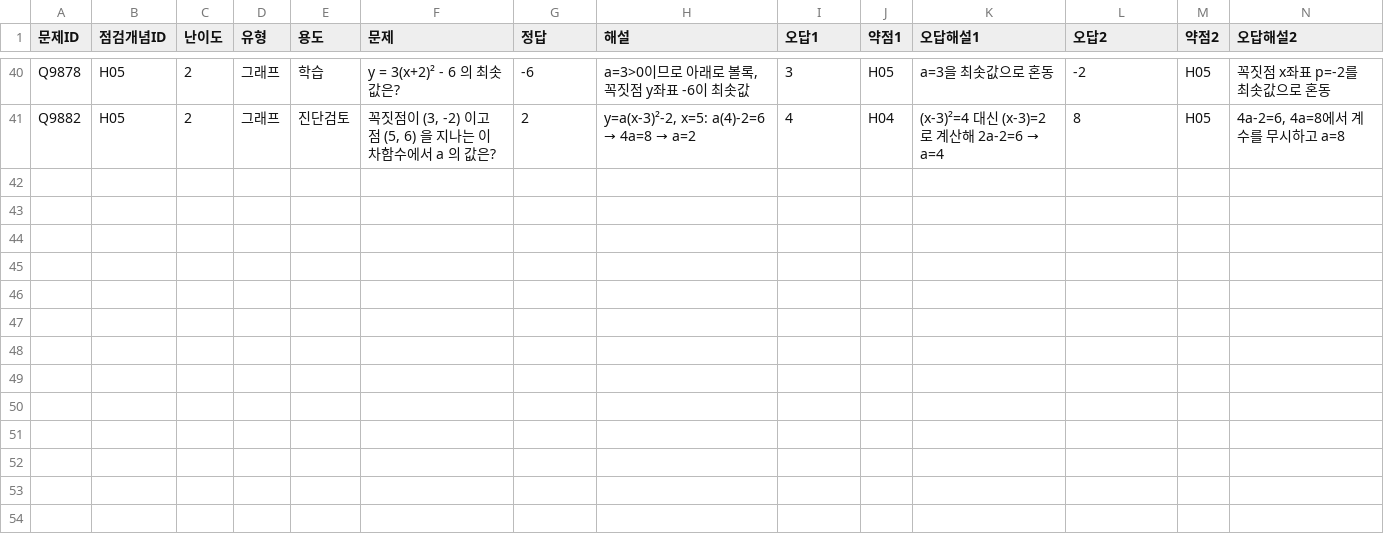
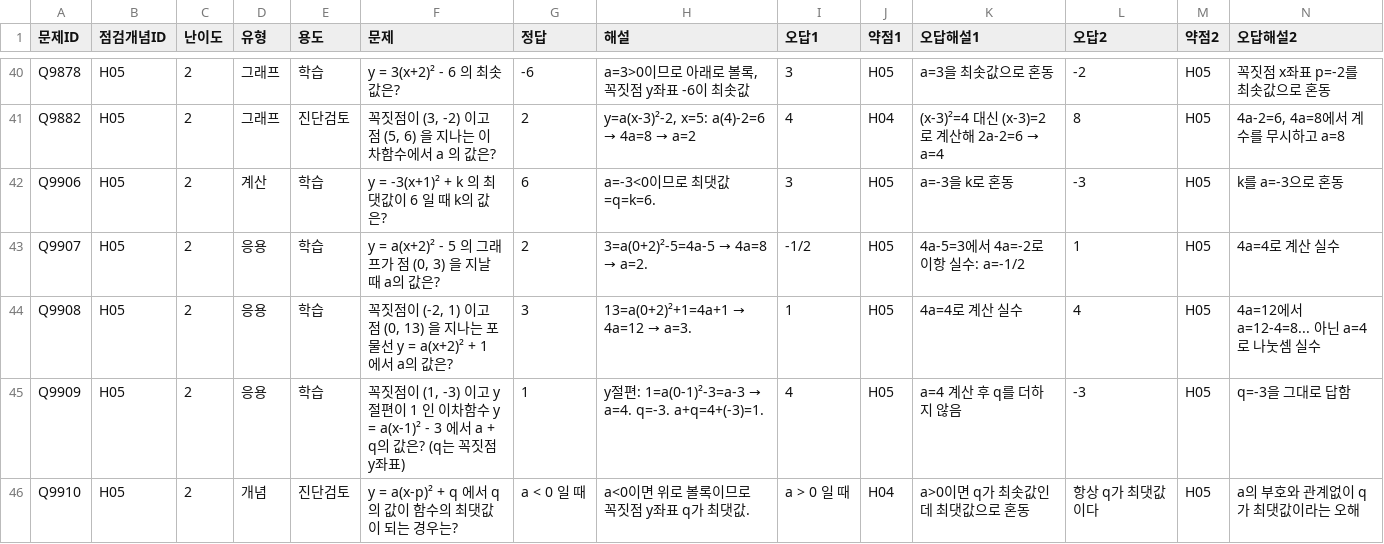
Before and after one commit to wataryu00-boop/math-diagnostic, a CSV file: problems/H05/2.csv, drawn as a sheet; only a part is shown, gaps mark what is left out; rows hold the shown columns only; the diff names each change by its address in the sheet, - before the commit and + after, or states it on an @@ line.

Commit message:
Q9883 ~ Q9946: H05/2 학습+진단후보 [2b/4]

```diff
--- a/problems/H05/2.csv
+++ b/problems/H05/2.csv
+row 42: Q9906 | H05 | 2 | 계산 | 학습 | y = -3(x+1)² + k 의 최댓값이 6 일 때 k의 값은? | 6 | a=-3<0이므로 최댓값=q=k=6. | 3 | H05 | a=-3을 k로 혼동 | -3 | H05 | k를 a=-3으로 혼동
+row 43: Q9907 | H05 | 2 | 응용 | 학습 | y = a(x+2)² - 5 의 그래프가 점 (0, 3) 을 지날 때 a의 값은? | 2 | 3=a(0+2)²-5=4a-5 → 4a=8 → a=2. | -1/2 | H05 | 4a-5=3에서 4a=-2로 이항 실수: a=-1/2 | 1 | H05 | 4a=4로 계산 실수
+row 44: Q9908 | H05 | 2 | 응용 | 학습 | 꼭짓점이 (-2, 1) 이고 점 (0, 13) 을 지나는 포물선 y = a(x+2)² + 1 에서 a의 값은? | 3 | 13=a(0+2)²+1=4a+1 → 4a=12 → a=3. | 1 | H05 | 4a=4로 계산 실수 | 4 | H05 | 4a=12에서 a=12-4=8... 아닌 a=4로 나눗셈 실수
+row 45: Q9909 | H05 | 2 | 응용 | 학습 | 꼭짓점이 (1, -3) 이고 y절편이 1 인 이차함수 y = a(x-1)² - 3 에서 a + q의 값은? (q는 꼭짓점 y좌표) | 1 | y절편: 1=a(0-1)²-3=a-3 → a=4. q=-3. a+q=4+(-3)=1. | 4 | H05 | a=4 계산 후 q를 더하지 않음 | -3 | H05 | q=-3을 그대로 답함
+row 46: Q9910 | H05 | 2 | 개념 | 진단검토 | y = a(x-p)² + q 에서 q의 값이 함수의 최댓값이 되는 경우는? | a < 0 일 때 | a<0이면 위로 볼록이므로 꼭짓점 y좌표 q가 최댓값. | a > 0 일 때 | H04 | a>0이면 q가 최솟값인데 최댓값으로 혼동 | 항상 q가 최댓값이다 | H05 | a의 부호와 관계없이 q가 최댓값이라는 오해
```
